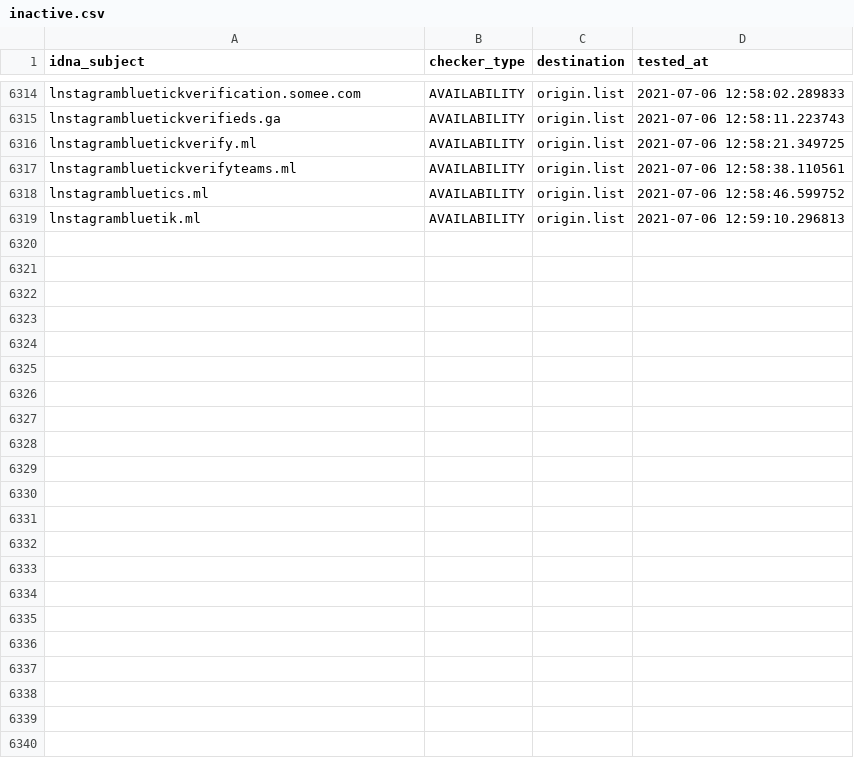
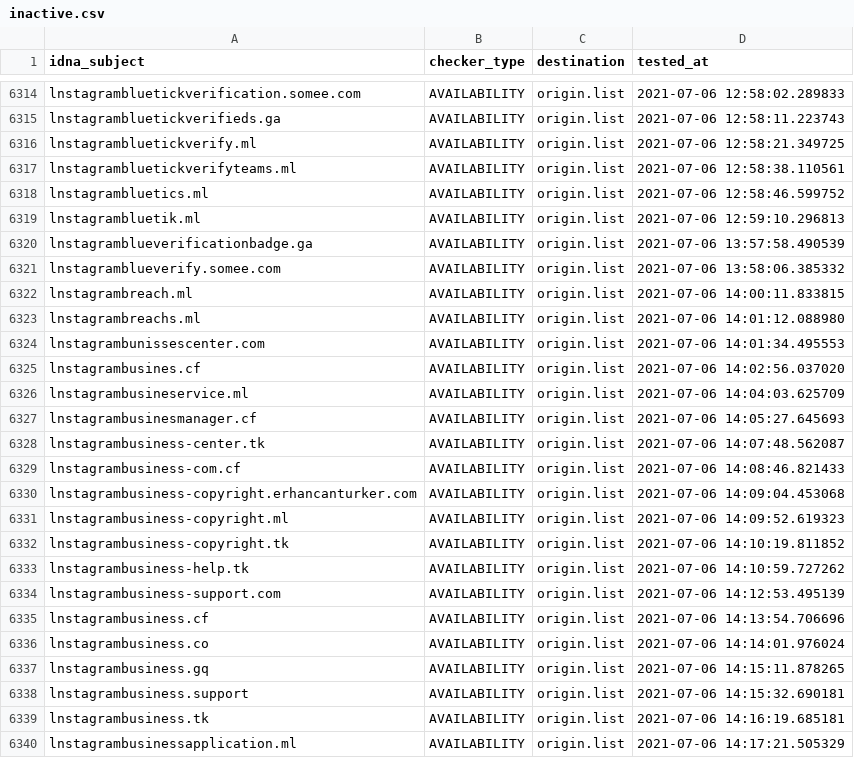
Before and after one commit to dead-hosts/iVOID.hosts_git_intr0, a CSV file: .pyfunceble/inactive.csv, drawn as a sheet; only a part is shown, gaps mark what is left out; the diff names each change by its address in the sheet, - before the commit and + after, or states it on an @@ line.

```diff
--- a/.pyfunceble/inactive.csv
+++ b/.pyfunceble/inactive.csv
+row 6320: lnstagramblueverificationbadge.ga | AVAILABILITY | origin.list | 2021-07-06 13:57:58.490539
+row 6321: lnstagramblueverify.somee.com | AVAILABILITY | origin.list | 2021-07-06 13:58:06.385332
+row 6322: lnstagrambreach.ml | AVAILABILITY | origin.list | 2021-07-06 14:00:11.833815
+row 6323: lnstagrambreachs.ml | AVAILABILITY | origin.list | 2021-07-06 14:01:12.088980
+row 6324: lnstagrambunissescenter.com | AVAILABILITY | origin.list | 2021-07-06 14:01:34.495553
+row 6325: lnstagrambusines.cf | AVAILABILITY | origin.list | 2021-07-06 14:02:56.037020
+row 6326: lnstagrambusineservice.ml | AVAILABILITY | origin.list | 2021-07-06 14:04:03.625709
+row 6327: lnstagrambusinesmanager.cf | AVAILABILITY | origin.list | 2021-07-06 14:05:27.645693
+row 6328: lnstagrambusiness-center.tk | AVAILABILITY | origin.list | 2021-07-06 14:07:48.562087
+row 6329: lnstagrambusiness-com.cf | AVAILABILITY | origin.list | 2021-07-06 14:08:46.821433
+row 6330: lnstagrambusiness-copyright.erhancanturker.com | AVAILABILITY | origin.list | 2021-07-06 14:09:04.453068
+row 6331: lnstagrambusiness-copyright.ml | AVAILABILITY | origin.list | 2021-07-06 14:09:52.619323
+row 6332: lnstagrambusiness-copyright.tk | AVAILABILITY | origin.list | 2021-07-06 14:10:19.811852
+row 6333: lnstagrambusiness-help.tk | AVAILABILITY | origin.list | 2021-07-06 14:10:59.727262
+row 6334: lnstagrambusiness-support.com | AVAILABILITY | origin.list | 2021-07-06 14:12:53.495139
+row 6335: lnstagrambusiness.cf | AVAILABILITY | origin.list | 2021-07-06 14:13:54.706696
+row 6336: lnstagrambusiness.co | AVAILABILITY | origin.list | 2021-07-06 14:14:01.976024
+row 6337: lnstagrambusiness.gq | AVAILABILITY | origin.list | 2021-07-06 14:15:11.878265
+row 6338: lnstagrambusiness.support | AVAILABILITY | origin.list | 2021-07-06 14:15:32.690181
+row 6339: lnstagrambusiness.tk | AVAILABILITY | origin.list | 2021-07-06 14:16:19.685181
+row 6340: lnstagrambusinessapplication.ml | AVAILABILITY | origin.list | 2021-07-06 14:17:21.505329
```
Also changed, not shown: 11 other files.
